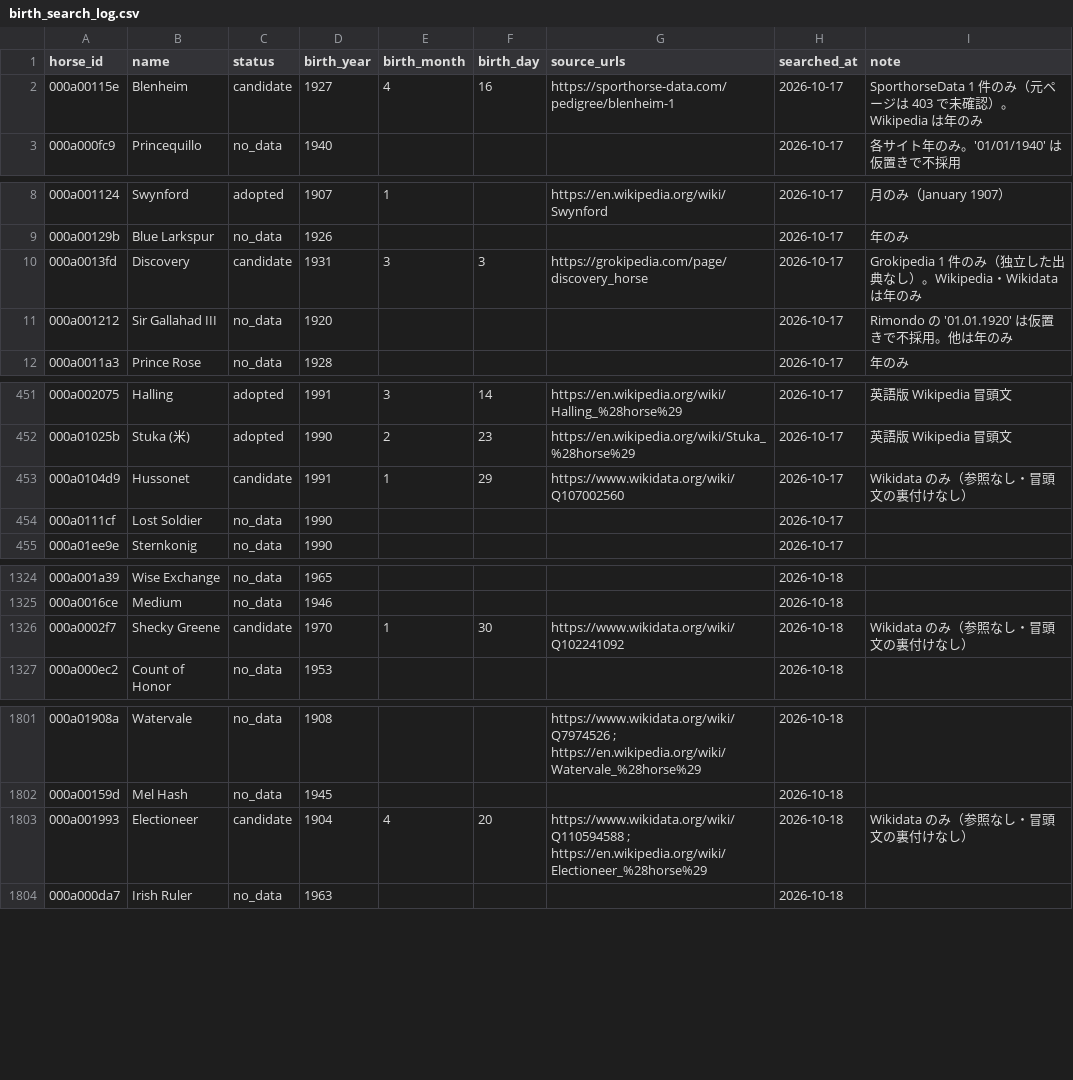
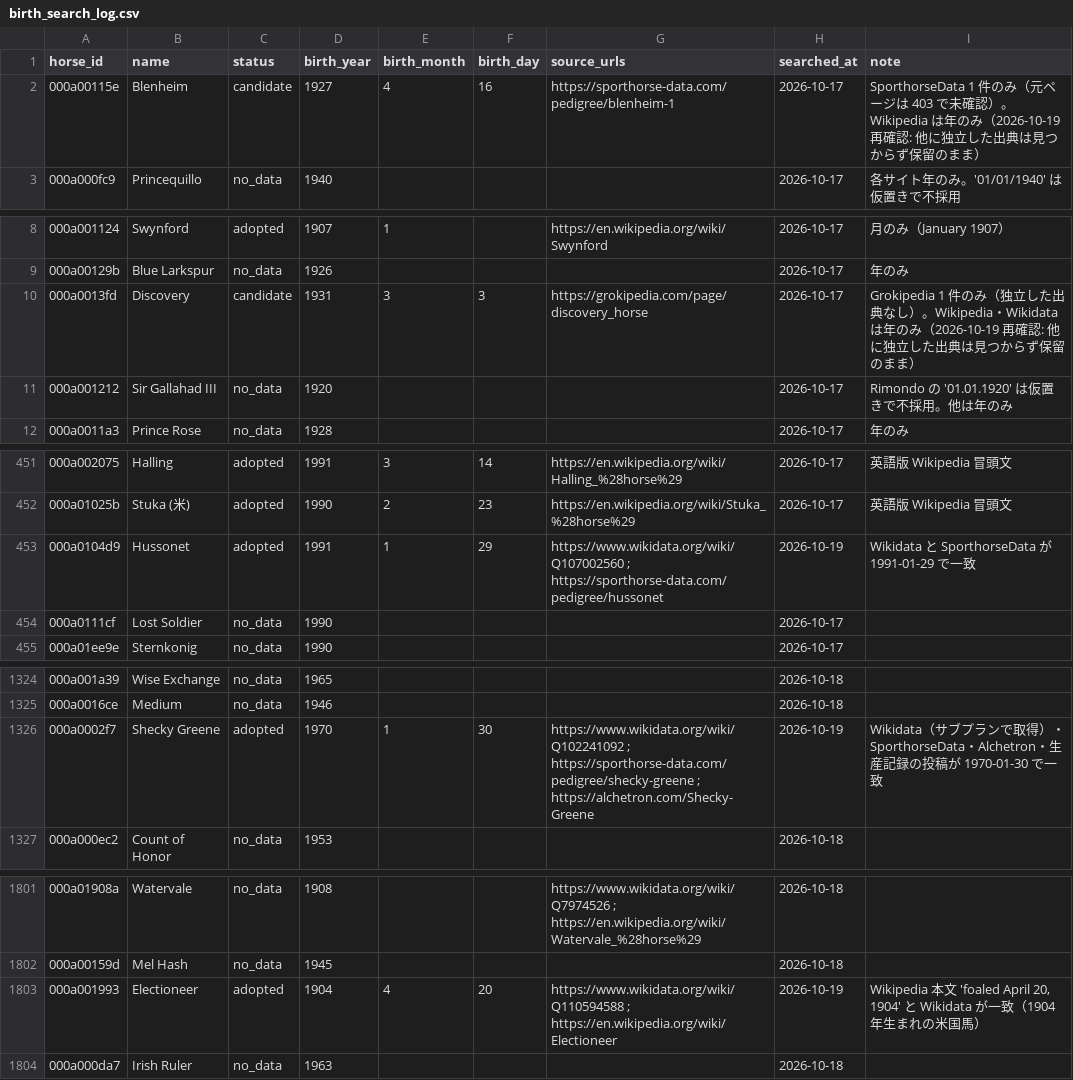
Before and after one commit to meguram/keiba-vpn, a CSV file: data/meta/dormello/birth_search_log.csv, drawn as a sheet; only a part is shown, gaps mark what is left out; the diff covers the shown part only.

```diff
--- a/data/meta/dormello/birth_search_log.csv
+++ b/data/meta/dormello/birth_search_log.csv
@@ -1,3 +1,3 @@
 horse_id,name,status,birth_year,birth_month,birth_day,source_urls,searched_at,note
-000a00115e,Blenheim,candidate,1927,4,16,https://sporthorse-data.com/pedigree/blenheim-1,2026-10-17,SporthorseData 1 件のみ（元ページは 403 で未確認）。Wikipedia は年のみ
+000a00115e,Blenheim,candidate,1927,4,16,https://sporthorse-data.com/pedigree/blenheim-1,2026-10-17,SporthorseData 1 件のみ（元ページは 403 で未確認）。Wikipedia は年のみ（2026-10-19 再確認: 他に独立した出典は見つからず保留のまま）
 000a000fc9,Princequillo,no_data,1940,,,,2026-10-17,各サイト年のみ。'01/01/1940' は仮置きで不採用
@@ -9,3 +9,3 @@ horse_id,name,status,birth_year,birth_month,birth_day,source_urls,searched_at,no
 000a00129b,Blue Larkspur,no_data,1926,,,,2026-10-17,年のみ
-000a0013fd,Discovery,candidate,1931,3,3,https://grokipedia.com/page/discovery_horse,2026-10-17,Grokipedia 1 件のみ（独立した出典なし）。Wikipedia・Wikidata は年のみ
+000a0013fd,Discovery,candidate,1931,3,3,https://grokipedia.com/page/discovery_horse,2026-10-17,Grokipedia 1 件のみ（独立した出典なし）。Wikipedia・Wikidata は年のみ（2026-10-19 再確認: 他に独立した出典は見つからず保留のまま）
 000a001212,Sir Gallahad III,no_data,1920,,,,2026-10-17,Rimondo の '01.01.1920' は仮置きで不採用。他は年のみ
@@ -452,3 +452,3 @@ horse_id,name,status,birth_year,birth_month,birth_day,source_urls,searched_at,no
 000a01025b,Stuka (米),adopted,1990,2,23,https://en.wikipedia.org/wiki/Stuka_%28horse%29,2026-10-17,英語版 Wikipedia 冒頭文
-000a0104d9,Hussonet,candidate,1991,1,29,https://www.wikidata.org/wiki/Q107002560,2026-10-17,Wikidata のみ（参照なし・冒頭文の裏付けなし）
+000a0104d9,Hussonet,adopted,1991,1,29,https://www.wikidata.org/wiki/Q107002560 ; https://sporthorse-data.com/pedigree/hussonet,2026-10-19,Wikidata と SporthorseData が 1991-01-29 で一致
 000a0111cf,Lost Soldier,no_data,1990,,,,2026-10-17,
@@ -1325,3 +1325,3 @@ horse_id,name,status,birth_year,birth_month,birth_day,source_urls,searched_at,no
 000a0016ce,Medium,no_data,1946,,,,2026-10-18,
-000a0002f7,Shecky Greene,candidate,1970,1,30,https://www.wikidata.org/wiki/Q102241092,2026-10-18,Wikidata のみ（参照なし・冒頭文の裏付けなし）
+000a0002f7,Shecky Greene,adopted,1970,1,30,https://www.wikidata.org/wiki/Q102241092 ; https://sporthorse-data.com/pedigree/shecky-greene ; https://alchetron.com/Shecky-Greene,2026-10-19,Wikidata（サブプランで取得）・SporthorseData・Alchetron・生産記録の投稿が 1970-01-30 で一致
 000a000ec2,Count of Honor,no_data,1953,,,,2026-10-18,
@@ -1802,3 +1802,3 @@ horse_id,name,status,birth_year,birth_month,birth_day,source_urls,searched_at,no
 000a00159d,Mel Hash,no_data,1945,,,,2026-10-18,
-000a001993,Electioneer,candidate,1904,4,20,https://www.wikidata.org/wiki/Q110594588 ; https://en.wikipedia.org/wiki/Electioneer_%28horse%29,2026-10-18,Wikidata のみ（参照なし・冒頭文の裏付けなし）
+000a001993,Electioneer,adopted,1904,4,20,https://www.wikidata.org/wiki/Q110594588 ; https://en.wikipedia.org/wiki/Electioneer,2026-10-19,"Wikipedia 本文 'foaled April 20, 1904' と Wikidata が一致（1904 年生まれの米国馬）"
 000a000da7,Irish Ruler,no_data,1963,,,,2026-10-18,
```
Also changed, not shown: 1 edited cell elsewhere in this file, data/meta/dormello/birth_manual.csv, 2 other files.
